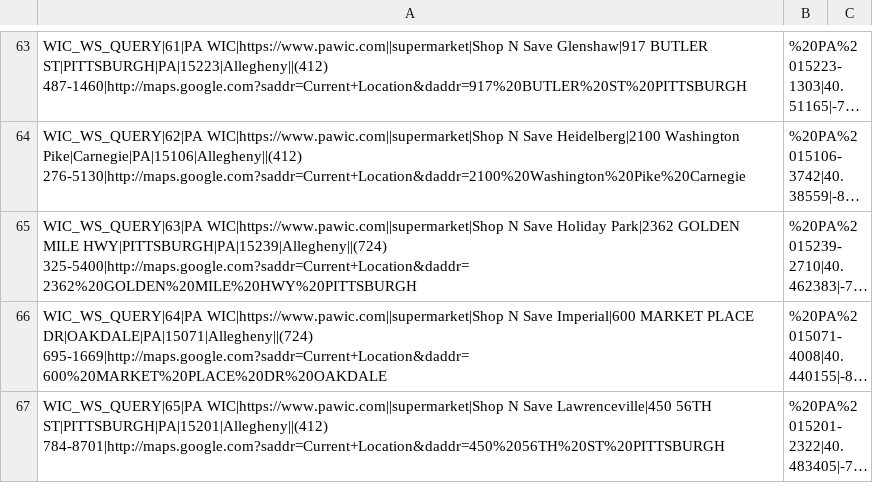
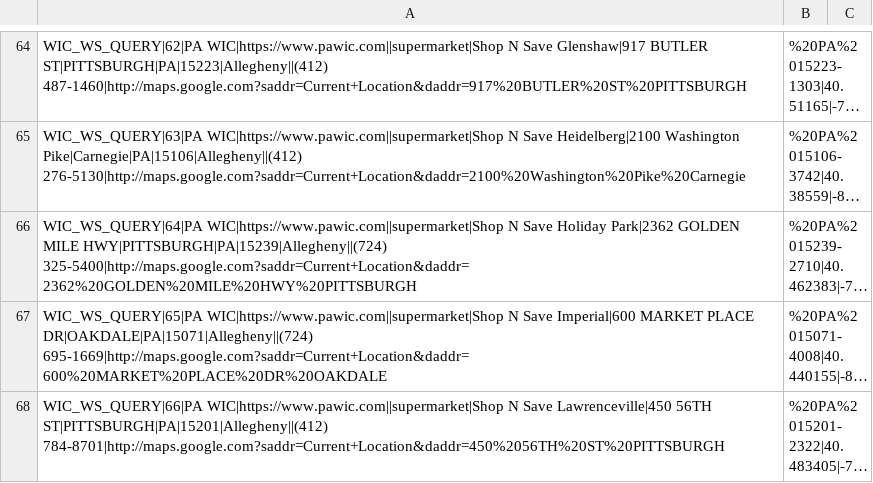
Before and after one commit to CodeForPittsburgh/food-access-data-transformation, a CSV file: food-data/raw-sources/wic-raw.csv, drawn as a sheet; only a part is shown, gaps mark what is left out; long unchanged cells end in …; addresses are those after the commit; the diff covers the shown part only; the diff names each change by its address in the sheet, - before the commit and + after, or states it on an @@ line.

```diff
--- a/food-data/raw-sources/wic-raw.csv
+++ b/food-data/raw-sources/wic-raw.csv
-A64: WIC_WS_QUERY|61|PA WIC|https://www.pawic.com||supermarket|Shop N…
+A64: WIC_WS_QUERY|62|PA WIC|https://www.pawic.com||supermarket|Shop N…
-A65: WIC_WS_QUERY|62|PA WIC|https://www.pawic.com||supermarket|Shop N…
+A65: WIC_WS_QUERY|63|PA WIC|https://www.pawic.com||supermarket|Shop N…
-A66: WIC_WS_QUERY|63|PA WIC|https://www.pawic.com||supermarket|Shop N…
+A66: WIC_WS_QUERY|64|PA WIC|https://www.pawic.com||supermarket|Shop N…
-A67: WIC_WS_QUERY|64|PA WIC|https://www.pawic.com||supermarket|Shop N…
+A67: WIC_WS_QUERY|65|PA WIC|https://www.pawic.com||supermarket|Shop N…
-A68: WIC_WS_QUERY|65|PA WIC|https://www.pawic.com||supermarket|Shop N…
+A68: WIC_WS_QUERY|66|PA WIC|https://www.pawic.com||supermarket|Shop N…
```
Also changed, not shown: 1 added row and 75 edited cells elsewhere in this file, food-data/merged-data/duplicate-merged-data.csv, food-data/merged-data/invalid-raw-sources.csv, 3 other files.
